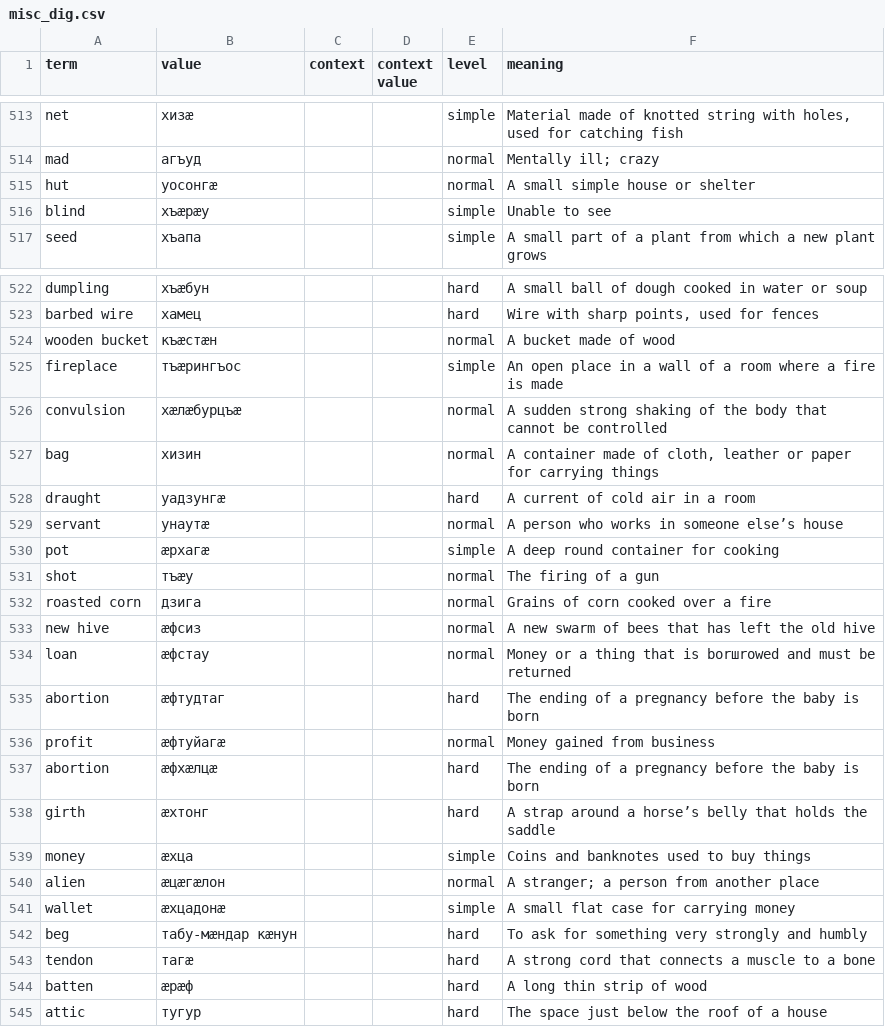
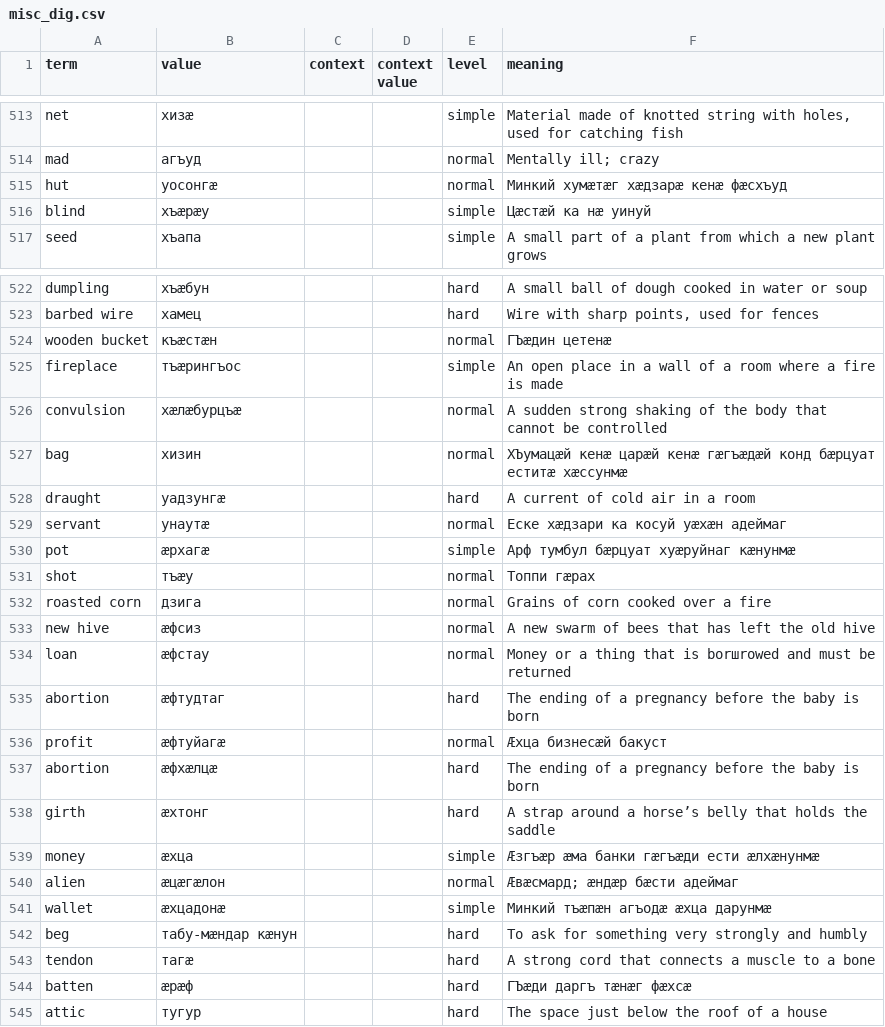
Before and after one commit to nmb10/sorat_translations, a CSV file: main/dig/misc_dig.csv, drawn as a sheet; only a part is shown, gaps mark what is left out; the diff covers the shown part only.

Commit message:
Update misc_dig.csv

```diff
--- a/main/dig/misc_dig.csv
+++ b/main/dig/misc_dig.csv
@@ -514,4 +514,4 @@ net,хизæ,,,simple,"Material made of knotted string with holes, used for catc
 mad,агъуд,,,normal,Mentally ill; crazy
-hut,уосонгæ,,,normal,A small simple house or shelter
-blind,хъæрæу,,,simple,Unable to see
+hut,уосонгæ,,,normal,Минкий хумæтæг хæдзарæ кенæ фæсхъуд
+blind,хъæрæу,,,simple,Цæстæй ка нæ уинуй
 seed,хъапа,,,simple,A small part of a plant from which a new plant grows
@@ -523,10 +523,10 @@ dumpling,хъæбун,,,hard,A small ball of dough cooked in water or soup
 barbed wire,хамец,,,hard,"Wire with sharp points, used for fences"
-wooden bucket,къæстæн,,,normal,A bucket made of wood
+wooden bucket,къæстæн,,,normal,ГЪæдин цетенæ
 fireplace,тъæрингъос,,,simple,An open place in a wall of a room where a fire is made
 convulsion,хæлæбурцъæ,,,normal,A sudden strong shaking of the body that cannot be controlled
-bag,хизин,,,normal,"A container made of cloth, leather or paper for carrying things"
+bag,хизин,,,normal,"ХЪумацæй кенæ царæй кенæ гæгъæдæй конд бæрцуат еститæ хæссунмæ"
 draught,уадзунгæ,,,hard,A current of cold air in a room
-servant,унаутæ,,,normal,A person who works in someone else’s house
-pot,æрхагæ,,,simple,A deep round container for cooking
-shot,тъæу,,,normal,The firing of a gun
+servant,унаутæ,,,normal,Еске хæдзари ка косуй уæхæн адеймаг
+pot,æрхагæ,,,simple,Арф тумбул бæрцуат хуæруйнаг кæнунмæ
+shot,тъæу,,,normal,Топпи гæрах
 roasted corn,дзига,,,normal,Grains of corn cooked over a fire
@@ -535,11 +535,11 @@ loan,æфстау,,,normal,Money or a thing that is borшrowed and must be retur
 abortion,æфтудтаг,,,hard,The ending of a pregnancy before the baby is born
-profit,æфтуйагæ,,,normal,Money gained from business
+profit,æфтуйагæ,,,normal,Æхца бизнесæй бакуст
 abortion,æфхæлцæ,,,hard,The ending of a pregnancy before the baby is born
 girth,æхтонг,,,hard,A strap around a horse’s belly that holds the saddle
-money,æхца,,,simple,Coins and banknotes used to buy things
-alien,æцæгæлон,,,normal,A stranger; a person from another place
-wallet,æхцадонæ,,,simple,A small flat case for carrying money
+money,æхца,,,simple,Æзгъæр æма банки гæгъæди ести æлхæнунмæ
+alien,æцæгæлон,,,normal,Æвæсмард; æндæр бæсти адеймаг
+wallet,æхцадонæ,,,simple,Минкий тъæпæн агъодæ æхца дарунмæ
 beg,табу-мæндар кæнун,,,hard,To ask for something very strongly and humbly
 tendon,тагæ,,,hard,A strong cord that connects a muscle to a bone
-batten,æрæф,,,hard,A long thin strip of wood
+batten,æрæф,,,hard,ГЪæди даргъ тæнæг фæхсæ
 attic,тугур,,,hard,The space just below the roof of a house
```
Also changed, not shown: 1 edited cell elsewhere in this file.
